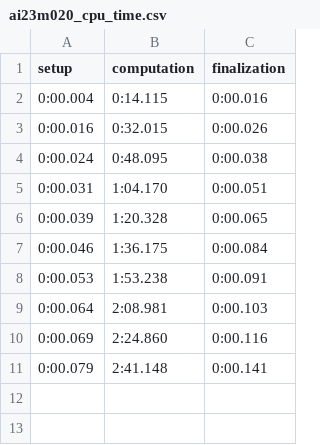
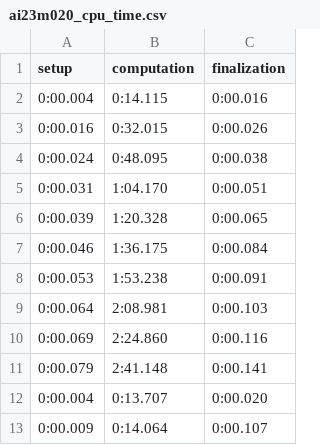
Before and after one commit to eliasmarcon/game_of_life, a CSV file: game_of_life_parallel/csv_files/ai23m020_cpu_time.csv, drawn as a sheet.

```diff
--- a/game_of_life_parallel/csv_files/ai23m020_cpu_time.csv
+++ b/game_of_life_parallel/csv_files/ai23m020_cpu_time.csv
@@ -11 +11,3 @@ setup;computation;finalization
 0:00.079;2:41.148;0:00.141
+0:00.004;0:13.707;0:00.020
+0:00.009;0:14.064;0:00.107
```
Also changed, not shown: game_of_life_parallel/csv_files/ai23m020_openmp_time.csv, 10 other files.
